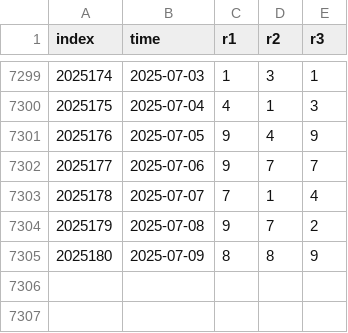
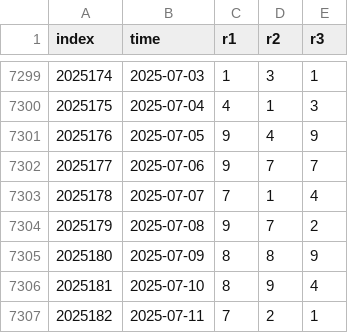
Before and after one commit to ipdisabled/fetch_data, a CSV file: pl3_data.csv, drawn as a sheet; only a part is shown, gaps mark what is left out; the diff names each change by its address in the sheet, - before the commit and + after, or states it on an @@ line.

```diff
--- a/pl3_data.csv
+++ b/pl3_data.csv
+row 7306: 2025181 | 2025-07-10 | 8 | 9 | 4
+row 7307: 2025182 | 2025-07-11 | 7 | 2 | 1
```
Also changed, not shown: kl8_data.csv, pl5_data.csv, 1 other file.
